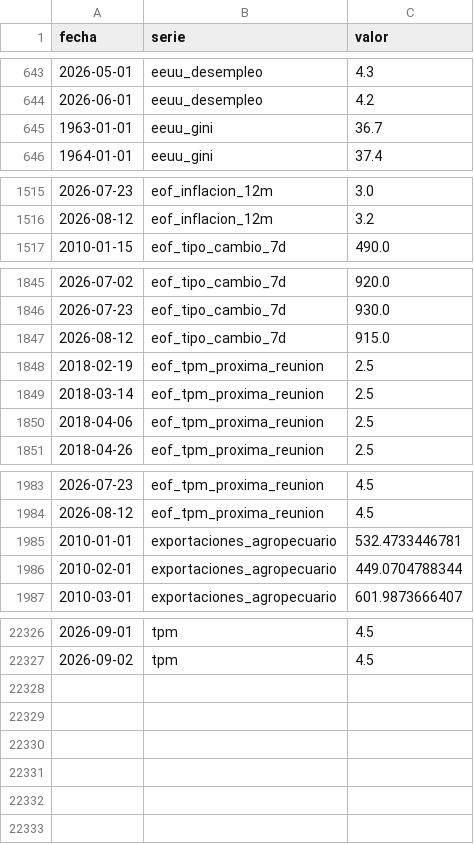
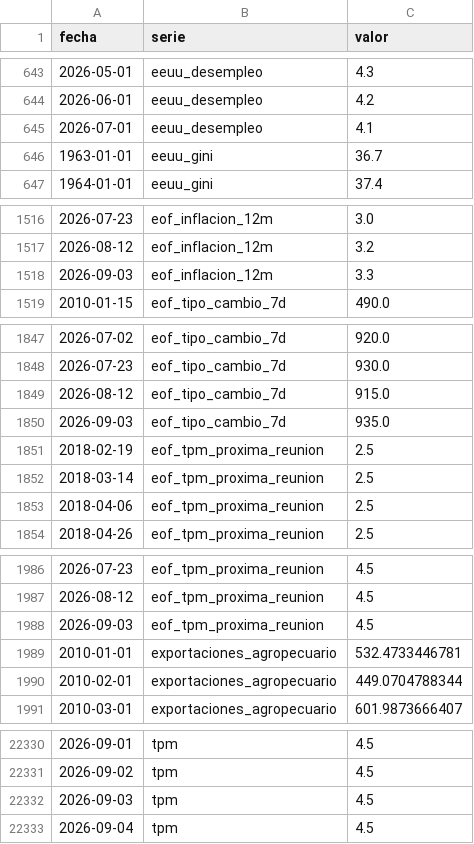
Before and after one commit to SebaM123/datos-economicos, a CSV file: data/historico.csv, drawn as a sheet; only a part is shown, gaps mark what is left out; the diff covers the shown part only.

```diff
--- a/data/historico.csv
+++ b/data/historico.csv
@@ -644,2 +644,3 @@ fecha,serie,valor
 2026-06-01,eeuu_desempleo,4.2
+2026-07-01,eeuu_desempleo,4.1
 1963-01-01,eeuu_gini,36.7
@@ -1516,2 +1517,3 @@ fecha,serie,valor
 2026-08-12,eof_inflacion_12m,3.2
+2026-09-03,eof_inflacion_12m,3.3
 2010-01-15,eof_tipo_cambio_7d,490.0
@@ -1847,2 +1849,3 @@ fecha,serie,valor
 2026-08-12,eof_tipo_cambio_7d,915.0
+2026-09-03,eof_tipo_cambio_7d,935.0
 2018-02-19,eof_tpm_proxima_reunion,2.5
@@ -1984,2 +1987,3 @@ fecha,serie,valor
 2026-08-12,eof_tpm_proxima_reunion,4.5
+2026-09-03,eof_tpm_proxima_reunion,4.5
 2010-01-01,exportaciones_agropecuario,532.4733446781
@@ -22327 +22331,3 @@ fecha,serie,valor
 2026-09-02,tpm,4.5
+2026-09-03,tpm,4.5
+2026-09-04,tpm,4.5
```
Also changed, not shown: 2 edited cells elsewhere in this file, 1 other file.
